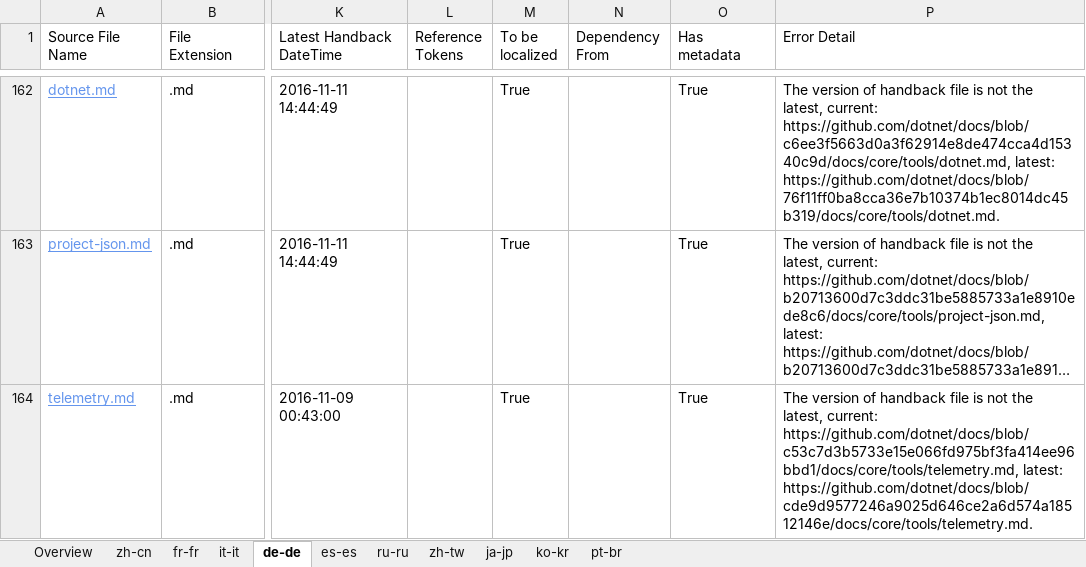
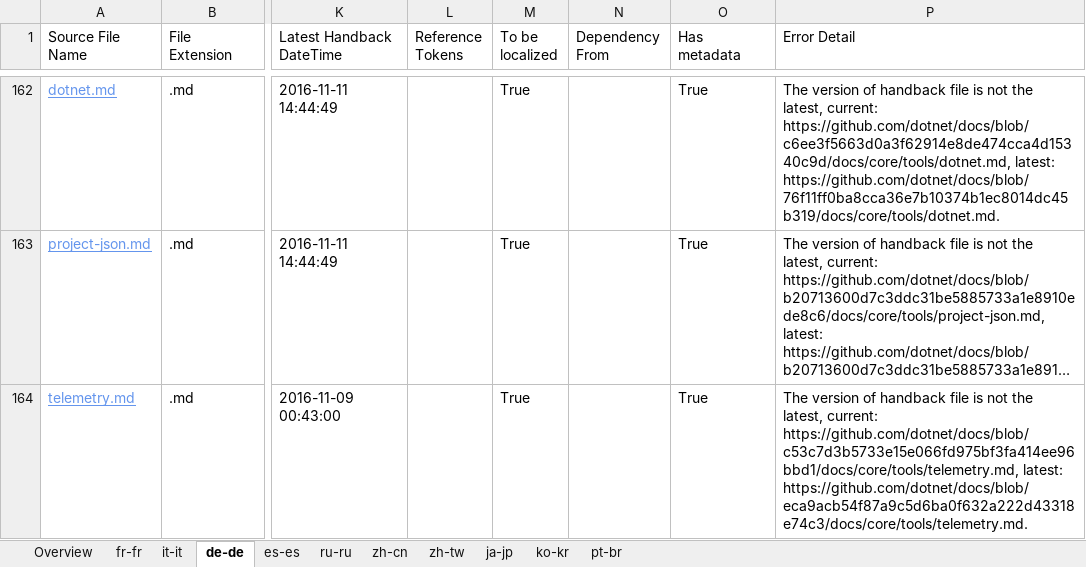
Before and after one commit to openpublishoperation/docs.handback, an Excel workbook: ol-handback/dotnet/docs/master/localization-status.xlsx, sheet de-de, drawn as a sheet; only a part is shown, gaps mark what is left out; long unchanged cells end in …; values as stored, in another font and other column widths than the file's, no borders; table styles not drawn; the diff covers the shown part only; the diff names each change by its address in the sheet, - before the commit and + after, or states it on an @@ line.

```diff
--- a/ol-handback/dotnet/docs/master/localization-status.xlsx (sheet de-de)
+++ b/ol-handback/dotnet/docs/master/localization-status.xlsx (sheet de-de)
@@ sheet tab order changed: Overview | fr-fr | it-it | de-de | es-es | ru-ru | zh-cn | zh-tw | ja-jp | ko-kr | pt-br @@
-P164 (Error Detail): …https://github.com/dotnet/docs/blob/c53c7d3b5733e15e066fd975bf3fa414ee96bbd1/docs/core/tools/telemetry.md, latest: https://github.com/dotnet/docs/blob/cde9d9577246a9025d646ce2a6d574a18512146e/docs/core/tools/telemetry.md.
+P164 (Error Detail): …https://github.com/dotnet/docs/blob/c53c7d3b5733e15e066fd975bf3fa414ee96bbd1/docs/core/tools/telemetry.md, latest: https://github.com/dotnet/docs/blob/eca9acb54f87a9c5d6ba0f632a222d43318e74c3/docs/core/tools/telemetry.md.
```
Also changed, not shown: 2 added rows, 1 removed row and 1 edited cell elsewhere in this sheet, sheet fr-fr, sheet es-es, sheet ja-jp, sheet pt-br, sheet it-it, sheet ru-ru, 4 more sheets.
